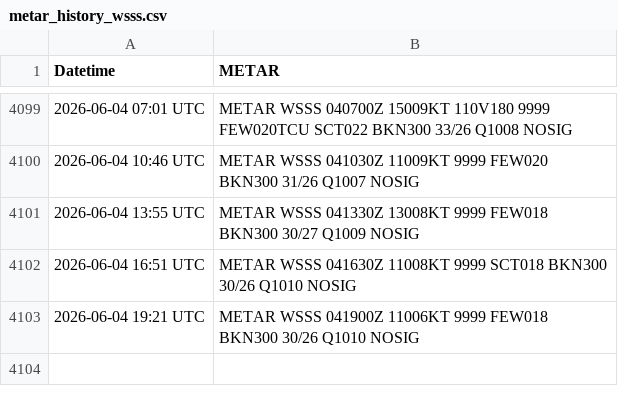
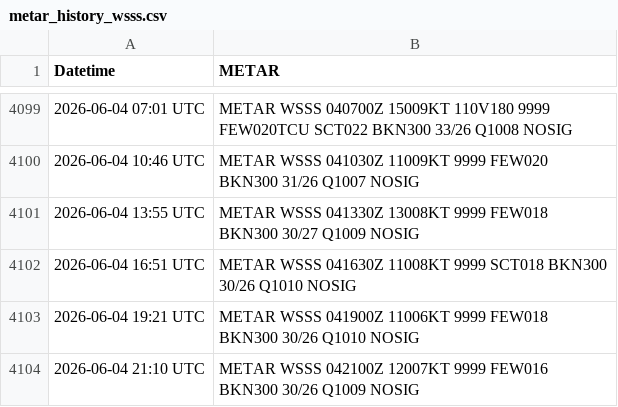
Before and after one commit to ngyujingfromtpams/wsss-metar-archive, a CSV file: metar_history_wsss.csv, drawn as a sheet; only a part is shown, gaps mark what is left out.

```diff
--- a/metar_history_wsss.csv
+++ b/metar_history_wsss.csv
@@ -4103 +4103,2 @@ Datetime,METAR
 2026-06-04 19:21 UTC,METAR WSSS 041900Z 11006KT 9999 FEW018 BKN300 30/26 Q1010 NOSIG
+2026-06-04 21:10 UTC,METAR WSSS 042100Z 12007KT 9999 FEW016 BKN300 30/26 Q1009 NOSIG
```
